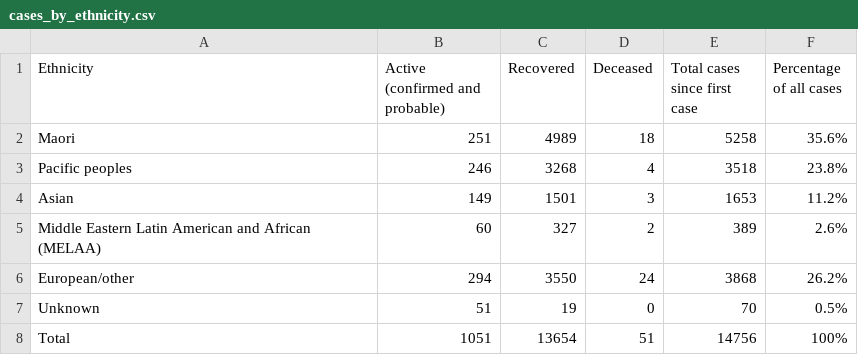
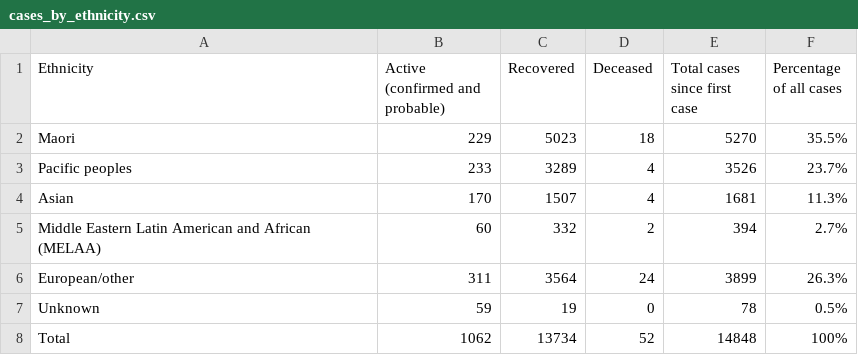
Before and after one commit to UoA-eResearch/nz-covid19-data-auto, a CSV file: cases_by_ethnicity.csv, drawn as a sheet.

```diff
--- a/cases_by_ethnicity.csv
+++ b/cases_by_ethnicity.csv
@@ -1,8 +1,8 @@
 Ethnicity,Active (confirmed and probable),Recovered,Deceased,Total cases since first case,Percentage of all cases
-Maori,251,4989,18,5258,35.6%
-Pacific peoples,246,3268,4,3518,23.8%
-Asian,149,1501,3,1653,11.2%
-Middle Eastern Latin American and African (MELAA),60,327,2,389,2.6%
-European/other,294,3550,24,3868,26.2%
-Unknown,51,19,0,70,0.5%
-Total,1051,13654,51,14756,100%
+Maori,229,5023,18,5270,35.5%
+Pacific peoples,233,3289,4,3526,23.7%
+Asian,170,1507,4,1681,11.3%
+Middle Eastern Latin American and African (MELAA),60,332,2,394,2.7%
+European/other,311,3564,24,3899,26.3%
+Unknown,59,19,0,78,0.5%
+Total,1062,13734,52,14848,100%
```
Also changed, not shown: cases_by_DHB.csv, 2 other files.
